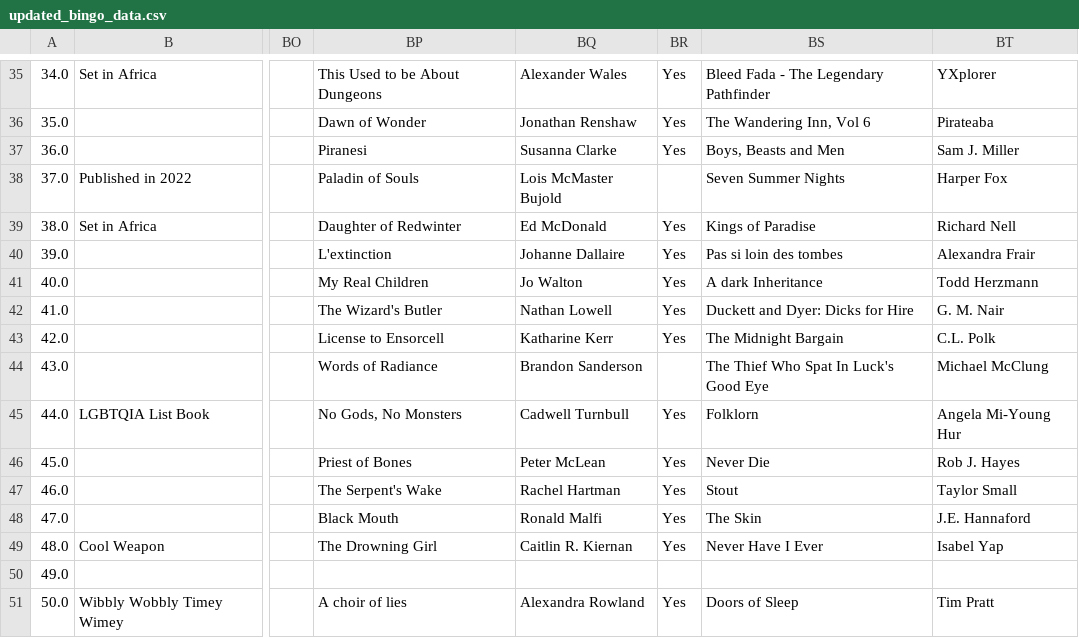
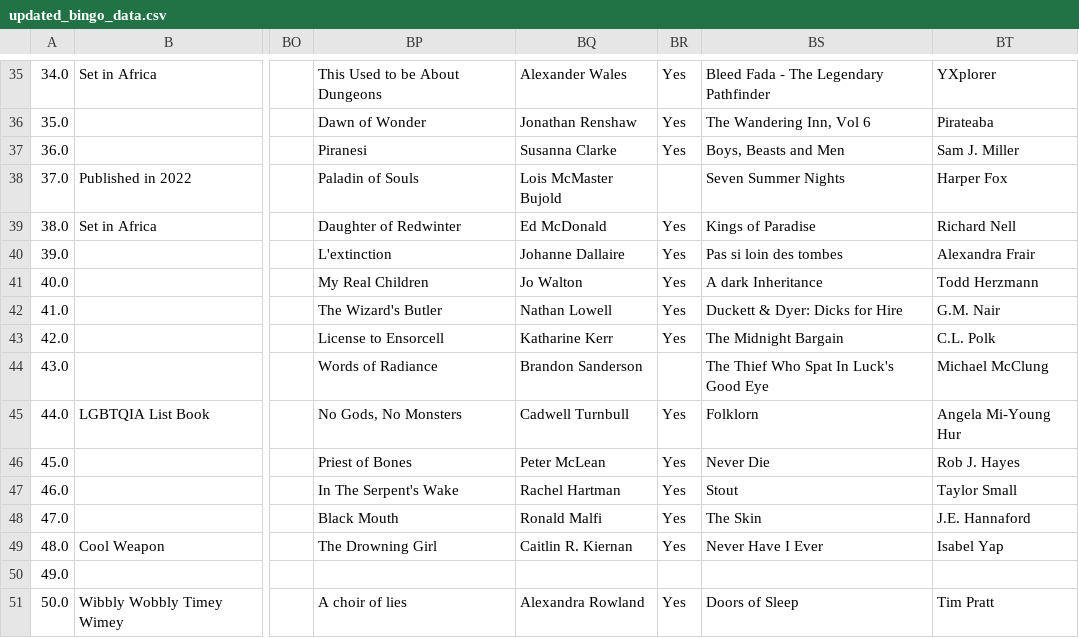
Before and after one commit to smartflutist661/rfantasy-bingo-stats, a CSV file: process_data/data/bingo_2022/updated_bingo_data.csv, drawn as a sheet; only a part is shown, gaps mark what is left out; the diff covers the shown part only; the diff names each change by its address in the sheet, - before the commit and + after, or states it on an @@ line.

Commit message:
Handle duplicated values in handcrafted JSON

```diff
--- a/process_data/data/bingo_2022/updated_bingo_data.csv
+++ b/process_data/data/bingo_2022/updated_bingo_data.csv
-BS42: Duckett and Dyer: Dicks for Hire
+BS42: Duckett & Dyer: Dicks for Hire
-BT42: G. M. Nair
+BT42: G.M. Nair
-BP47: The Serpent's Wake
+BP47: In The Serpent's Wake
```
Also changed, not shown: 58 edited cells elsewhere in this file, 6 other files.
